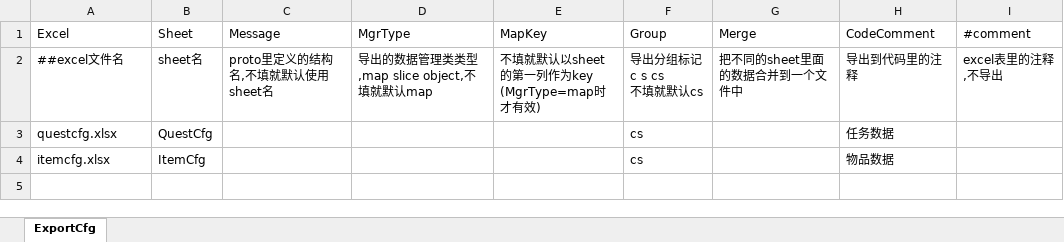
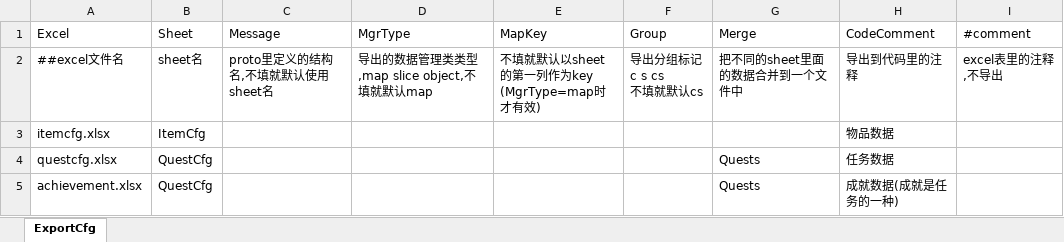
Before and after one commit to fish-tennis/excelexporter, an Excel workbook: data/excel/all.xlsx, sheet ExportCfg, drawn as a sheet; values as stored, in another font and other column widths than the file's, no borders; removed rows and columns are numbered as before the commit, all else as after; the diff names each change by its address in the sheet, - before the commit and + after, or states it on an @@ line.

```diff
--- a/data/excel/all.xlsx (sheet ExportCfg)
+++ b/data/excel/all.xlsx (sheet ExportCfg)
-row 3: questcfg.xlsx | QuestCfg |  |  |  | cs |  | 任务数据
-F3 (Group): cs
+F3 (Group): (empty)
+row 4: questcfg.xlsx | QuestCfg |  |  |  |  | Quests | 任务数据
+row 5: achievement.xlsx | QuestCfg |  |  |  |  | Quests | 成就数据(成就是任务的一种)
```
Also changed, not shown: 10 other files.
